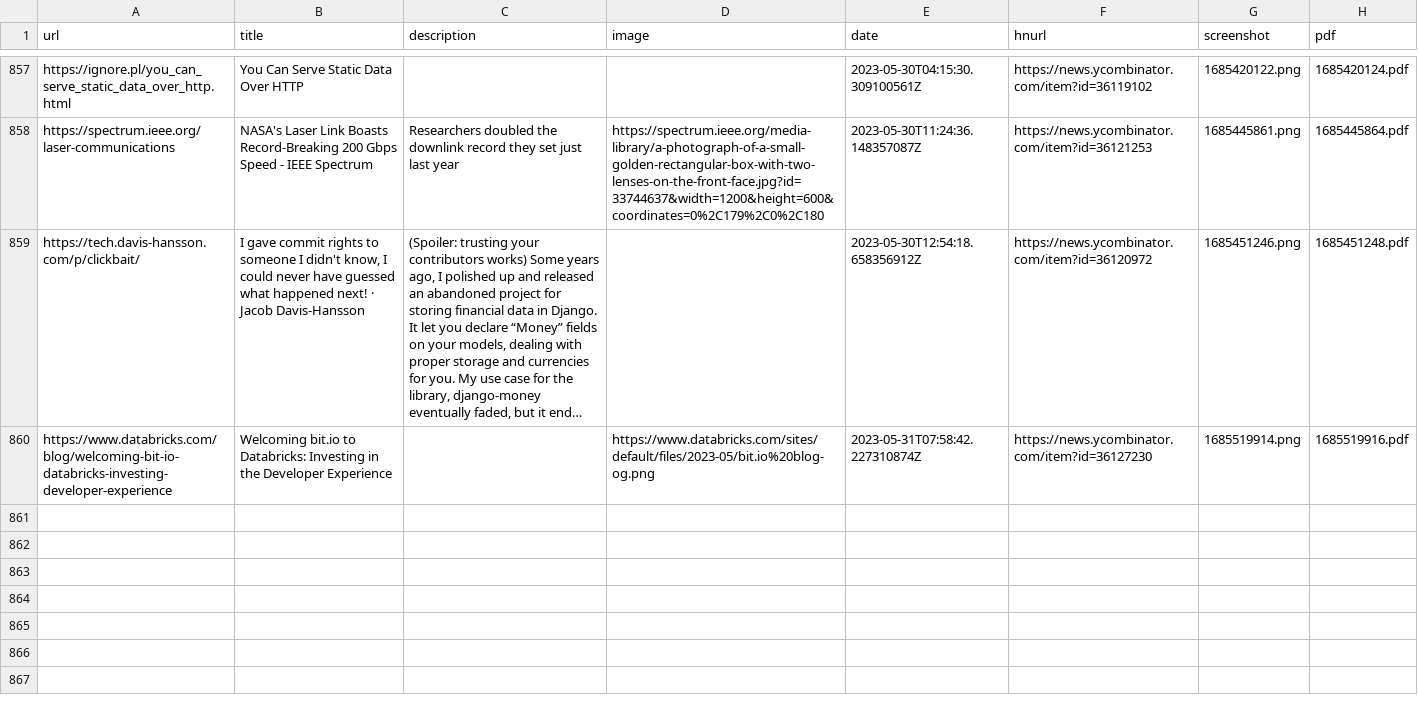
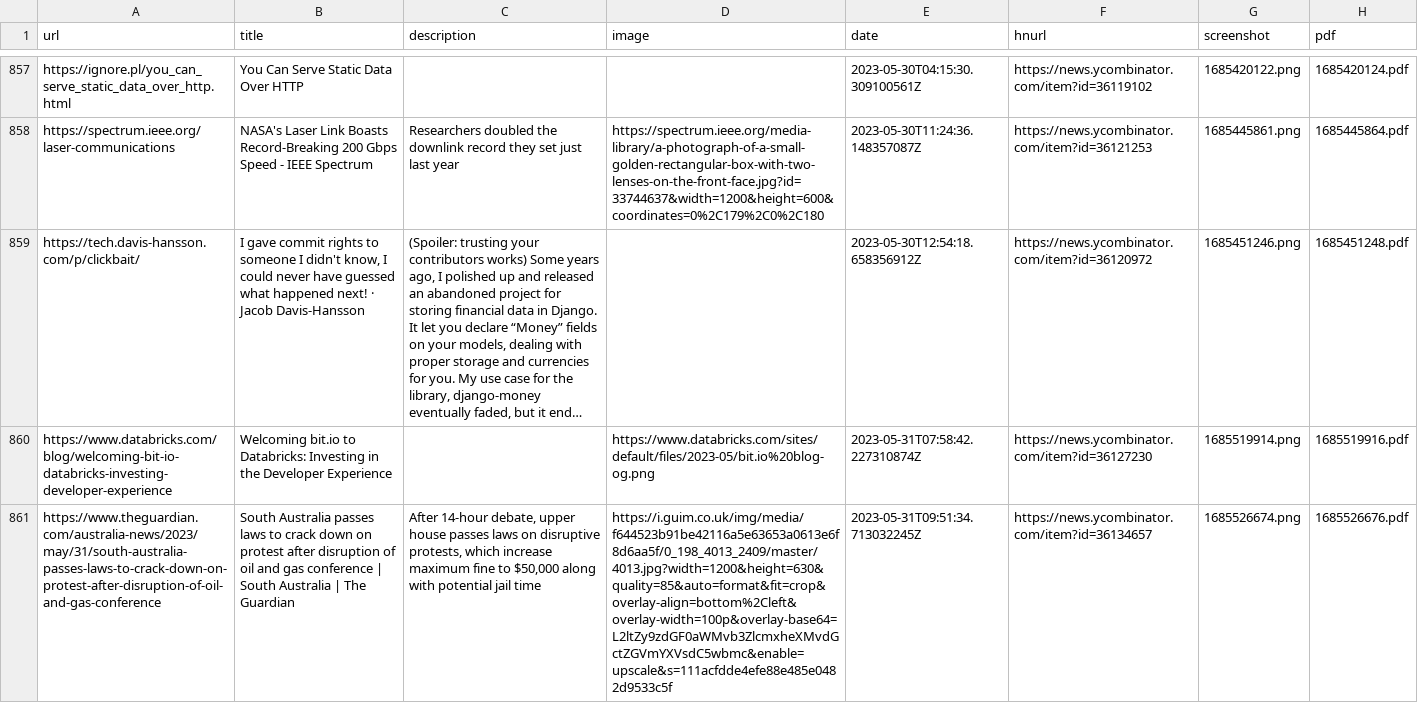
Before and after one commit to suryaatevellore/readingList, a CSV file: readingList.csv, drawn as a sheet; only a part is shown, gaps mark what is left out; long unchanged cells end in …; the diff names each change by its address in the sheet, - before the commit and + after, or states it on an @@ line.

Commit message:
Automated reading list update on Wed May 31 09:51:35 UTC 2023

```diff
--- a/readingList.csv
+++ b/readingList.csv
+row 861: https://www.theguardian.com/australia-news/2023/may/31/south-australia-passes-laws-to-crack-down-on-protest-after-disruption-of-oil-and-gas-conference | South Australia passes laws to crack down on protest after disruption of oil and gas conference | South Australia | The Guardian | After 14-hour debate, upper house passes laws on disruptive protests, which increase maximum fine to $50,000 along with potential jail time | https://i.guim.co.uk/img/media/f644523b91be42116a5e63653a0613e6f8d6aa5f/0_198_4013_2409/master/4013.jpg?width=1200&height=630&quality=85&auto=format&fit=crop&overlay-align=bottom%2Cleft&overlay-width=100p&overlay-base64=L2ltZy9zdGF0aWMvb3ZlcmxheXMvdGctZGVmYXVsdC5wbmc&enable=upscale&s=111acfdde4efe88e485e0482d9533c5f | 2023-05-31T09:51:34.713032245Z | https://news.ycombinator.com/item?id=36134657 | 1685526674.png | 1685526676.pdf
```
Also changed, not shown: 2 other files.
